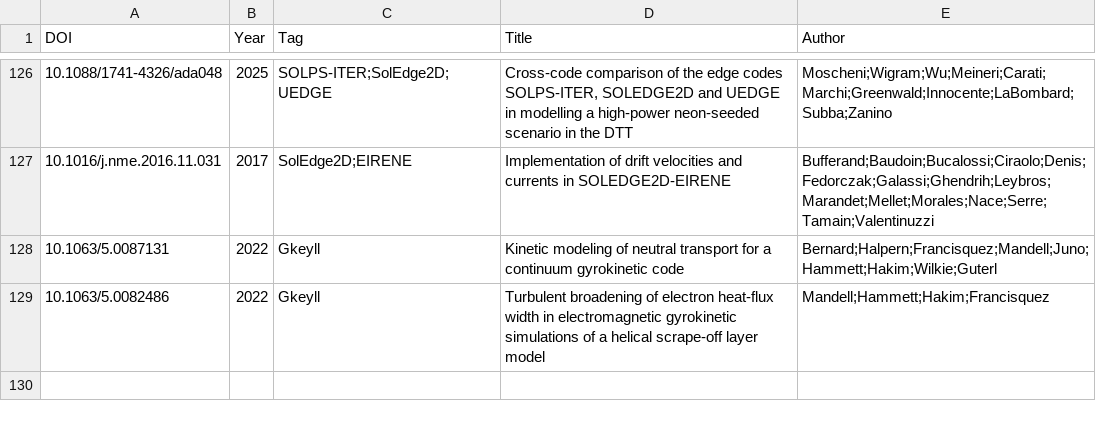
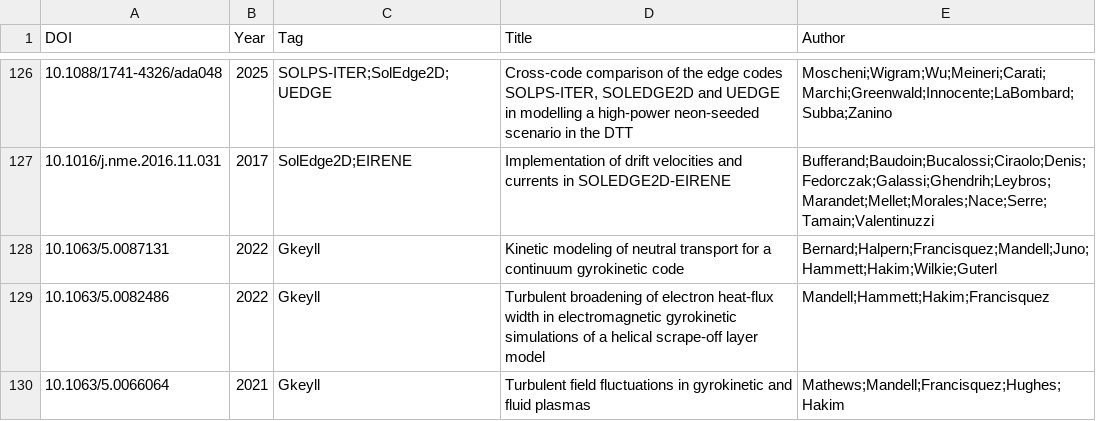
Before and after one commit to yhu1729/FusionArena, a CSV file: data/publications.csv, drawn as a sheet; only a part is shown, gaps mark what is left out.

```diff
--- a/data/publications.csv
+++ b/data/publications.csv
@@ -129 +129,2 @@ DOI,Year,Tag,Title,Author
 10.1063/5.0082486,2022,Gkeyll,Turbulent broadening of electron heat-flux width in electromagnetic gyrokinetic simulations of a helical scrape-off layer model,Mandell;Hammett;Hakim;Francisquez
+10.1063/5.0066064,2021,Gkeyll,Turbulent field fluctuations in gyrokinetic and fluid plasmas,Mathews;Mandell;Francisquez;Hughes;Hakim
```
Also changed, not shown: 1 other file.
